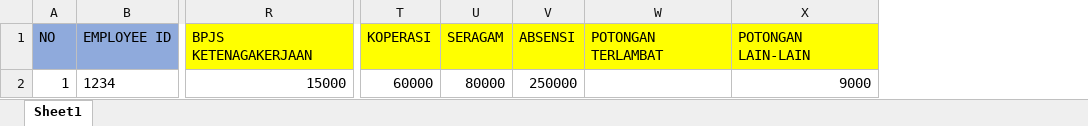
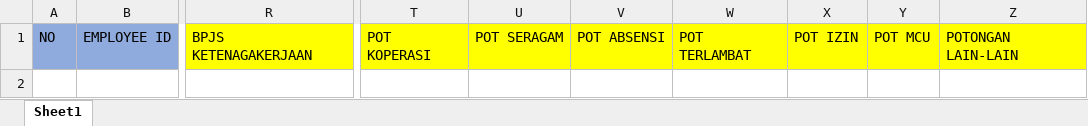
Before and after one commit to swidodo/payroll, an Excel workbook: public/file/template-excel-payroll/template-import-payroll_V3.xlsx, sheet Sheet1, drawn as a sheet; only a part is shown, gaps mark what is left out; values as stored, in another font and other column widths than the file's, no borders; removed rows and columns are numbered as before the commit, all else as after; rows hold the shown columns only; the diff names each change by its address in the sheet, - before the commit and + after, or states it on an @@ line.

```diff
--- a/public/file/template-excel-payroll/template-import-payroll_V3.xlsx (sheet Sheet1)
+++ b/public/file/template-excel-payroll/template-import-payroll_V3.xlsx (sheet Sheet1)
-column T, row 1: KOPERASI
-column U, row 1: SERAGAM
-column V, row 1: ABSENSI
-column W, row 1: POTONGAN TERLAMBAT
+column T, row 1: POT KOPERASI
+column U, row 1: POT SERAGAM
+column V, row 1: POT ABSENSI
+column W, row 1: POT TERLAMBAT
+column X, row 1: POT IZIN
+column Y, row 1: POT MCU
-row 2: 1 | 1234 | 15000 | 60000 | 80000 | 250000 |  | 9000
```
Also changed, not shown: 6 other files.
